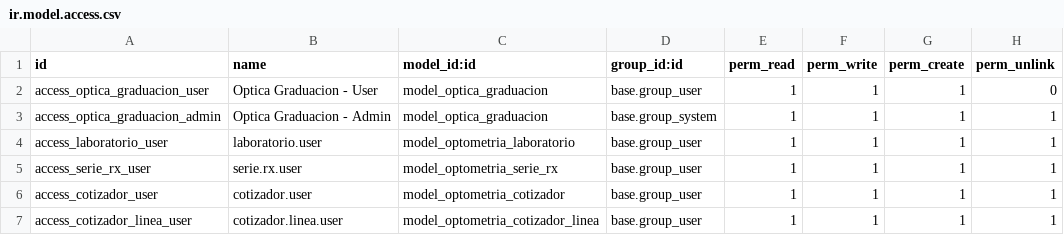
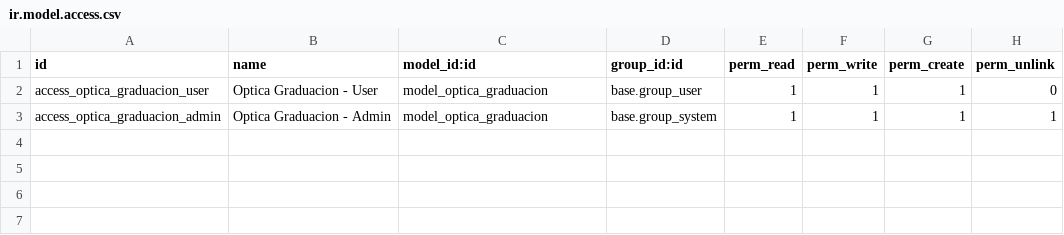
Before and after one commit to Bellako85/odoo_graduacion_paciente, a CSV file: security/ir.model.access.csv, drawn as a sheet; the diff names each change by its address in the sheet, - before the commit and + after, or states it on an @@ line.

Commit message:
Remove user access entries from ir.model.access.csv
Removed access rights for several user groups in the CSV file.

```diff
--- a/security/ir.model.access.csv
+++ b/security/ir.model.access.csv
-row 4: access_laboratorio_user | laboratorio.user | model_optometria_laboratorio | base.group_user | 1 | 1 | 1 | 1
-row 5: access_serie_rx_user | serie.rx.user | model_optometria_serie_rx | base.group_user | 1 | 1 | 1 | 1
-row 6: access_cotizador_user | cotizador.user | model_optometria_cotizador | base.group_user | 1 | 1 | 1 | 1
-row 7: access_cotizador_linea_user | cotizador.linea.user | model_optometria_cotizador_linea | base.group_user | 1 | 1 | 1 | 1
```
